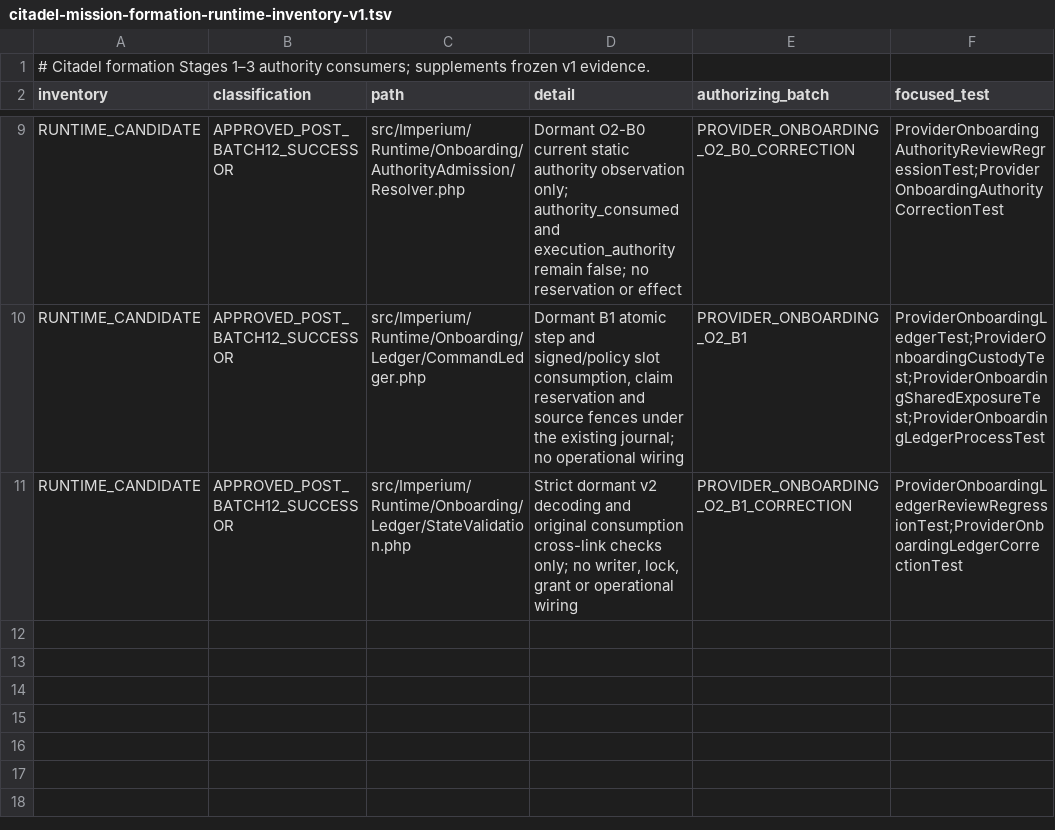
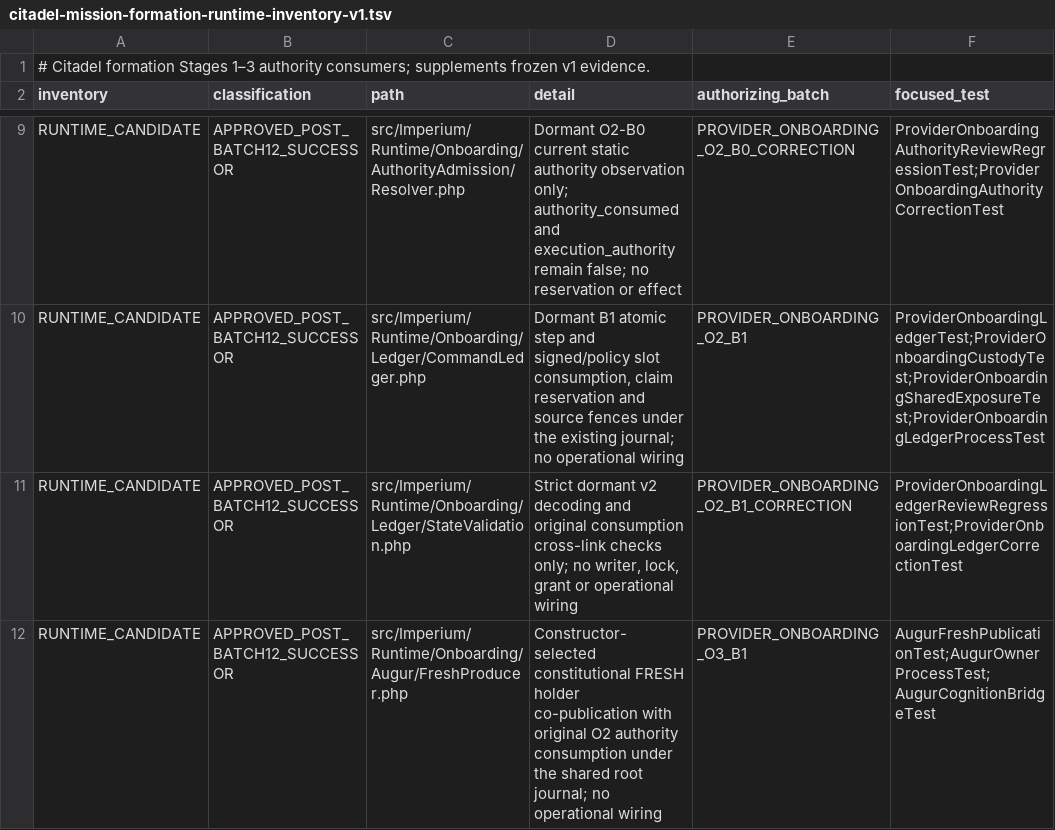
Before and after one commit to gatomontes/imperium-symfony, a TSV file: docs/citadel-mission-formation-runtime-inventory-v1.tsv, drawn as a sheet; only a part is shown, gaps mark what is left out; the diff names each change by its address in the sheet, - before the commit and + after, or states it on an @@ line.

Commit message:
Implement O3-B1 FRESH Augur founding and governed cognition (review)

```diff
--- a/docs/citadel-mission-formation-runtime-inventory-v1.tsv
+++ b/docs/citadel-mission-formation-runtime-inventory-v1.tsv
+row 12: RUNTIME_CANDIDATE | APPROVED_POST_BATCH12_SUCCESSOR | src/Imperium/Runtime/Onboarding/Augur/FreshProducer.php | Constructor-selected constitutional FRESH holder co-publication with original O2 authority consumption under the shared root journal; no operational wiring | PROVIDER_ONBOARDING_O3_B1 | AugurFreshPublicationTest;AugurOwnerProcessTest;AugurCognitionBridgeTest
```
Also changed, not shown: 48 other files.
